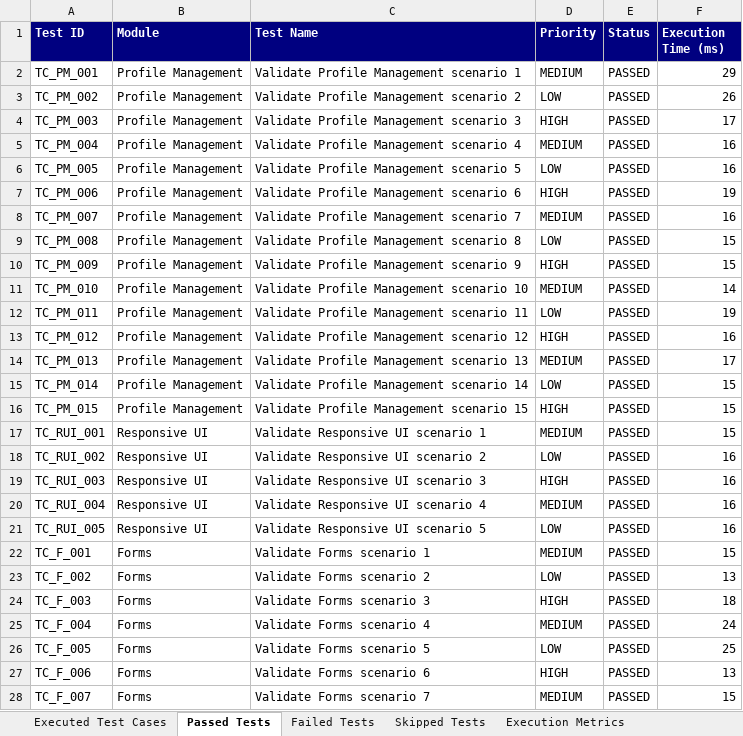
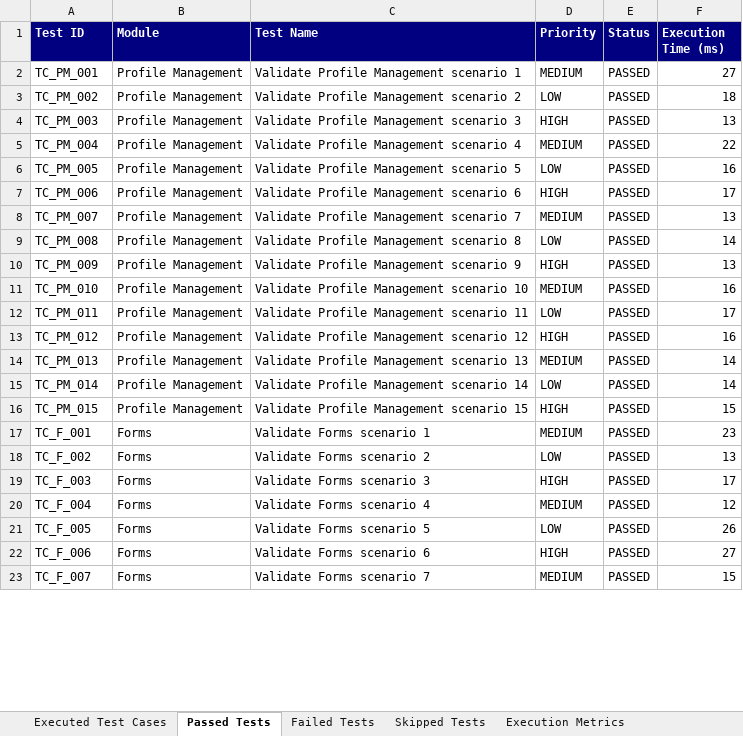
Before and after one commit to shaikrafi45/PDD-SMART-ULCER-PREDICTOR, an Excel workbook: automation/reports/Excel/Automation_Test_Report.xlsx, sheet Passed Tests, drawn as a sheet; only a part is shown; values as stored, in another font and other column widths than the file's, no borders; removed rows and columns are numbered as before the commit, all else as after; the diff covers the shown part only; the diff names each change by its address in the sheet, - before the commit and + after, or states it on an @@ line.

Commit message:
feat: configure BASE_URL live testing and add Security, Vulnerability, and Appium test categories

```diff
--- a/automation/reports/Excel/Automation_Test_Report.xlsx (sheet Passed Tests)
+++ b/automation/reports/Excel/Automation_Test_Report.xlsx (sheet Passed Tests)
-F2 (Execution Time (ms)): 29
+F2 (Execution Time (ms)): 27
-F3 (Execution Time (ms)): 26
+F3 (Execution Time (ms)): 18
-F4 (Execution Time (ms)): 17
+F4 (Execution Time (ms)): 13
-F5 (Execution Time (ms)): 16
+F5 (Execution Time (ms)): 22
-F7 (Execution Time (ms)): 19
+F7 (Execution Time (ms)): 17
-F8 (Execution Time (ms)): 16
+F8 (Execution Time (ms)): 13
-F9 (Execution Time (ms)): 15
+F9 (Execution Time (ms)): 14
-F10 (Execution Time (ms)): 15
+F10 (Execution Time (ms)): 13
-F11 (Execution Time (ms)): 14
+F11 (Execution Time (ms)): 16
-F12 (Execution Time (ms)): 19
+F12 (Execution Time (ms)): 17
-F14 (Execution Time (ms)): 17
+F14 (Execution Time (ms)): 14
-F15 (Execution Time (ms)): 15
+F15 (Execution Time (ms)): 14
-row 17: TC_RUI_001 | Responsive UI | Validate Responsive UI scenario 1 | MEDIUM | PASSED | 15
-row 18: TC_RUI_002 | Responsive UI | Validate Responsive UI scenario 2 | LOW | PASSED | 16
-row 19: TC_RUI_003 | Responsive UI | Validate Responsive UI scenario 3 | HIGH | PASSED | 16
-row 20: TC_RUI_004 | Responsive UI | Validate Responsive UI scenario 4 | MEDIUM | PASSED | 16
-row 21: TC_RUI_005 | Responsive UI | Validate Responsive UI scenario 5 | LOW | PASSED | 16
-F17 (Execution Time (ms)): 15
+F17 (Execution Time (ms)): 23
-F19 (Execution Time (ms)): 18
+F19 (Execution Time (ms)): 17
-F20 (Execution Time (ms)): 24
+F20 (Execution Time (ms)): 12
-F21 (Execution Time (ms)): 25
+F21 (Execution Time (ms)): 26
-F22 (Execution Time (ms)): 13
+F22 (Execution Time (ms)): 27
```
Also changed, not shown: 65 added rows, 70 removed rows and 227 edited cells elsewhere in this sheet, sheet Executed Test Cases, sheet Pass Rate Summary, sheet Execution Metrics, automation/reports/Excel/Execution_Summary.xlsx, automation/reports/Excel/Failed_Test_Cases.xlsx, 7 other files.
